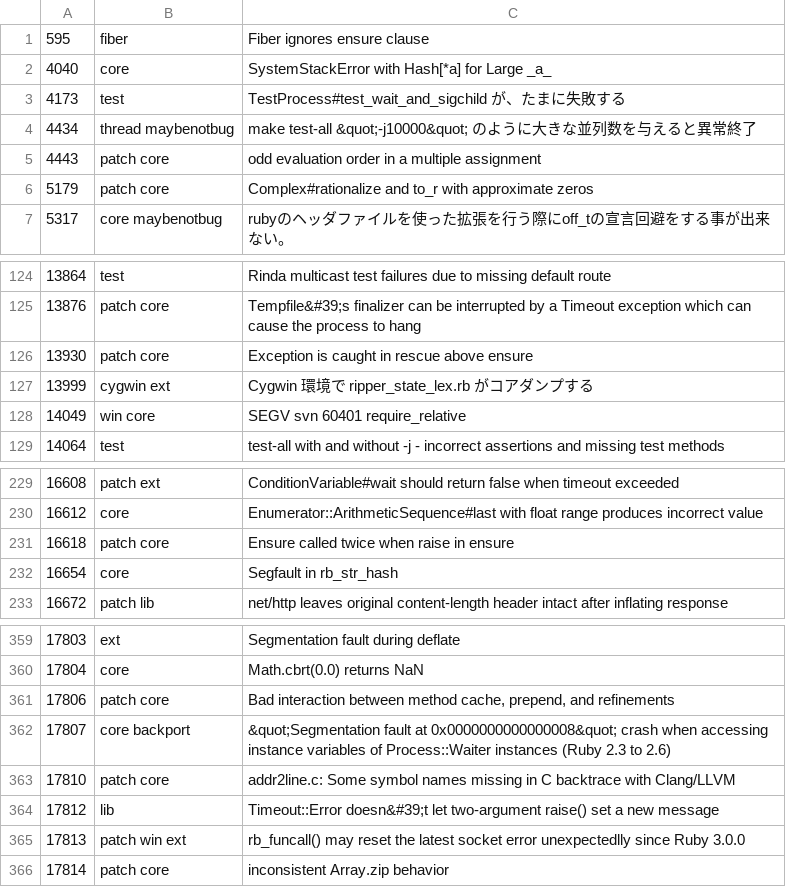
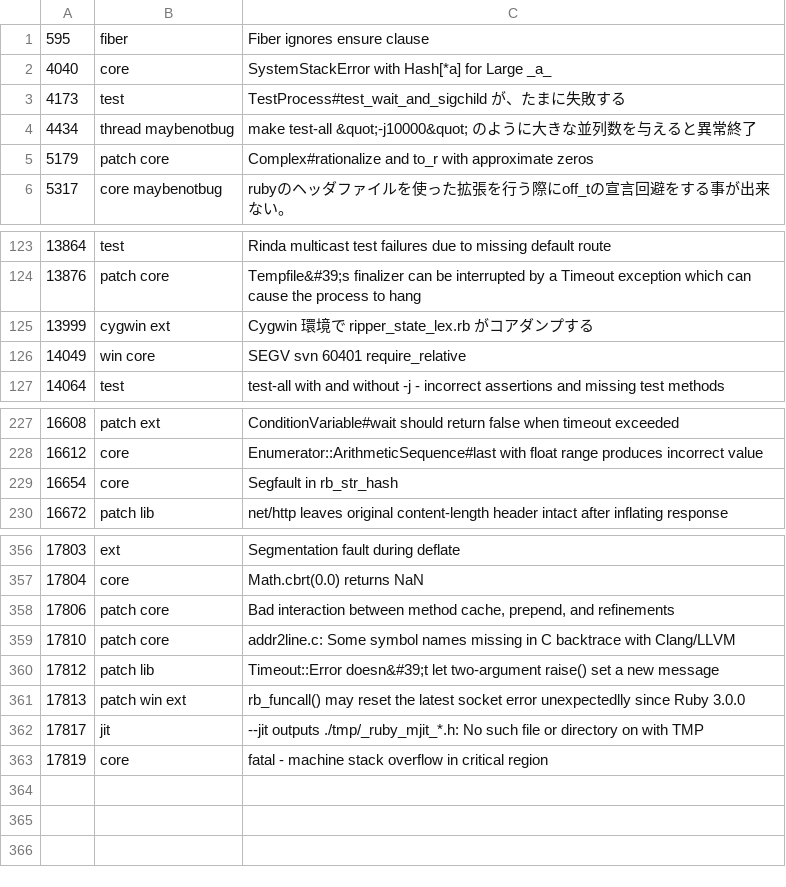
Before and after one commit to caddoSmith229/RB_tagged-bugs, a CSV file: ruby-bugs.csv, drawn as a sheet; only a part is shown, gaps mark what is left out.

Commit message:
Update Ruby bugs

```diff
--- a/ruby-bugs.csv
+++ b/ruby-bugs.csv
@@ -4,3 +4,2 @@
 4434,thread maybenotbug,make test-all &quot;-j10000&quot; のように大きな並列数を与えると異常終了
-4443,patch core,odd evaluation order in a multiple assignment
 5179,patch core,Complex#rationalize and to_r with approximate zeros
@@ -125,3 +124,2 @@
 13876,patch core,Tempfile&#39;s finalizer can be interrupted by a Timeout exception which can cause the process to hang
-13930,patch core,Exception is caught in rescue above ensure
 13999,cygwin ext,Cygwin 環境で ripper_state_lex.rb がコアダンプする
@@ -230,3 +228,2 @@
 16612,core,Enumerator::ArithmeticSequence#last with float range produces incorrect value
-16618,patch core,Ensure called twice when raise in ensure
 16654,core,Segfault in rb_str_hash
@@ -361,6 +358,6 @@
 17806,patch core,"Bad interaction between method cache, prepend, and refinements"
-17807,core backport,&quot;Segmentation fault at 0x0000000000000008&quot; crash when accessing instance variables of Process::Waiter instances (Ruby 2.3 to 2.6)
 17810,patch core,addr2line.c: Some symbol names missing in C backtrace with Clang/LLVM
-17812,lib,Timeout::Error doesn&#39;t let two-argument raise() set a new message
+17812,patch lib,Timeout::Error doesn&#39;t let two-argument raise() set a new message
 17813,patch win ext,rb_funcall() may reset the latest socket error unexpectedlly since Ruby 3.0.0
-17814,patch core,inconsistent Array.zip behavior
+17817,jit,--jit outputs ./tmp/_ruby_mjit_*.h: No such file or directory on with TMP
+17819,core,fatal - machine stack overflow in critical region
```
